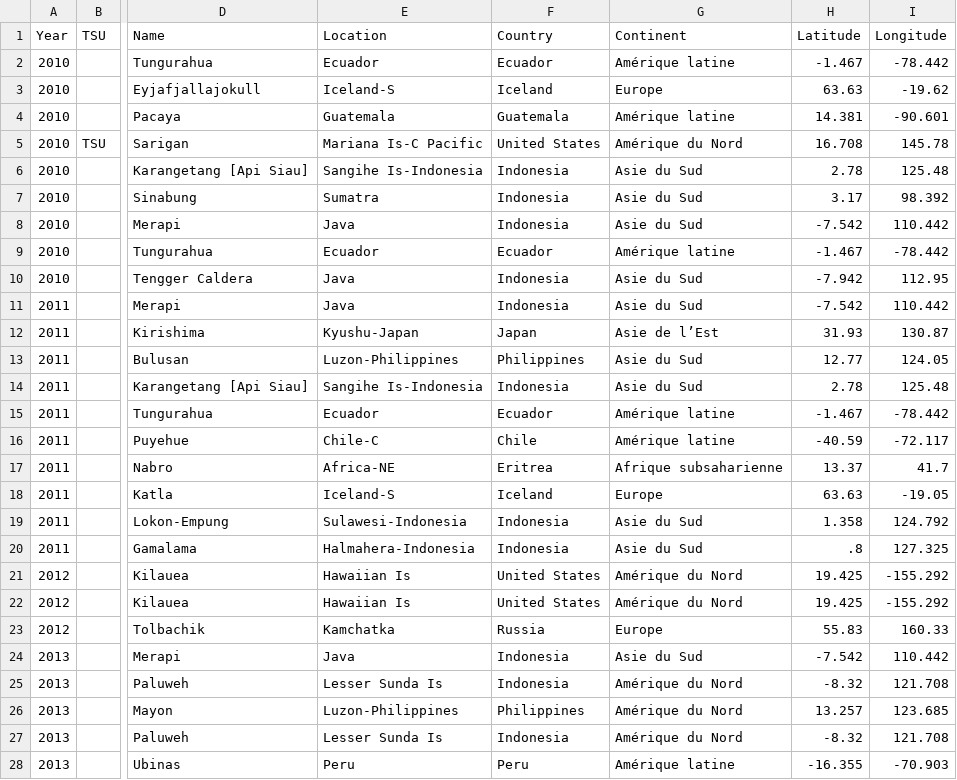
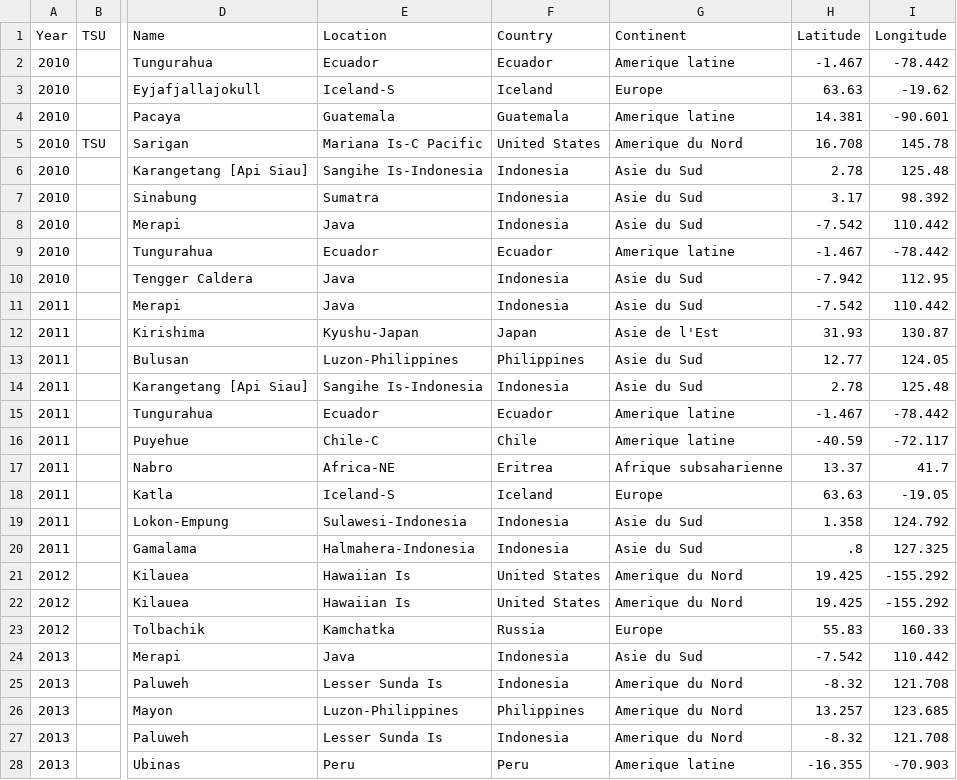
Before and after one commit to AgrocampusDS/visualisation-volcans, a CSV file: volcano.csv, drawn as a sheet; only a part is shown, gaps mark what is left out; the diff covers the shown part only; the diff names each change by its address in the sheet, - before the commit and + after, or states it on an @@ line.

Commit message:
on enlève es accents

```diff
--- a/volcano.csv
+++ b/volcano.csv
-G2 (Continent): Amérique latine
+G2 (Continent): Amerique latine
-G4 (Continent): Amérique latine
+G4 (Continent): Amerique latine
-G5 (Continent): Amérique du Nord
+G5 (Continent): Amerique du Nord
-G9 (Continent): Amérique latine
+G9 (Continent): Amerique latine
-G12 (Continent): Asie de l’Est
+G12 (Continent): Asie de l'Est
-G15:G16 (Continent): Amérique latine
+G15:G16 (Continent): Amerique latine
-G21:G22 (Continent): Amérique du Nord
+G21:G22 (Continent): Amerique du Nord
-G25:G27 (Continent): Amérique du Nord
+G25:G27 (Continent): Amerique du Nord
-G28 (Continent): Amérique latine
+G28 (Continent): Amerique latine
```
Also changed, not shown: 11 edited cells elsewhere in this file.
